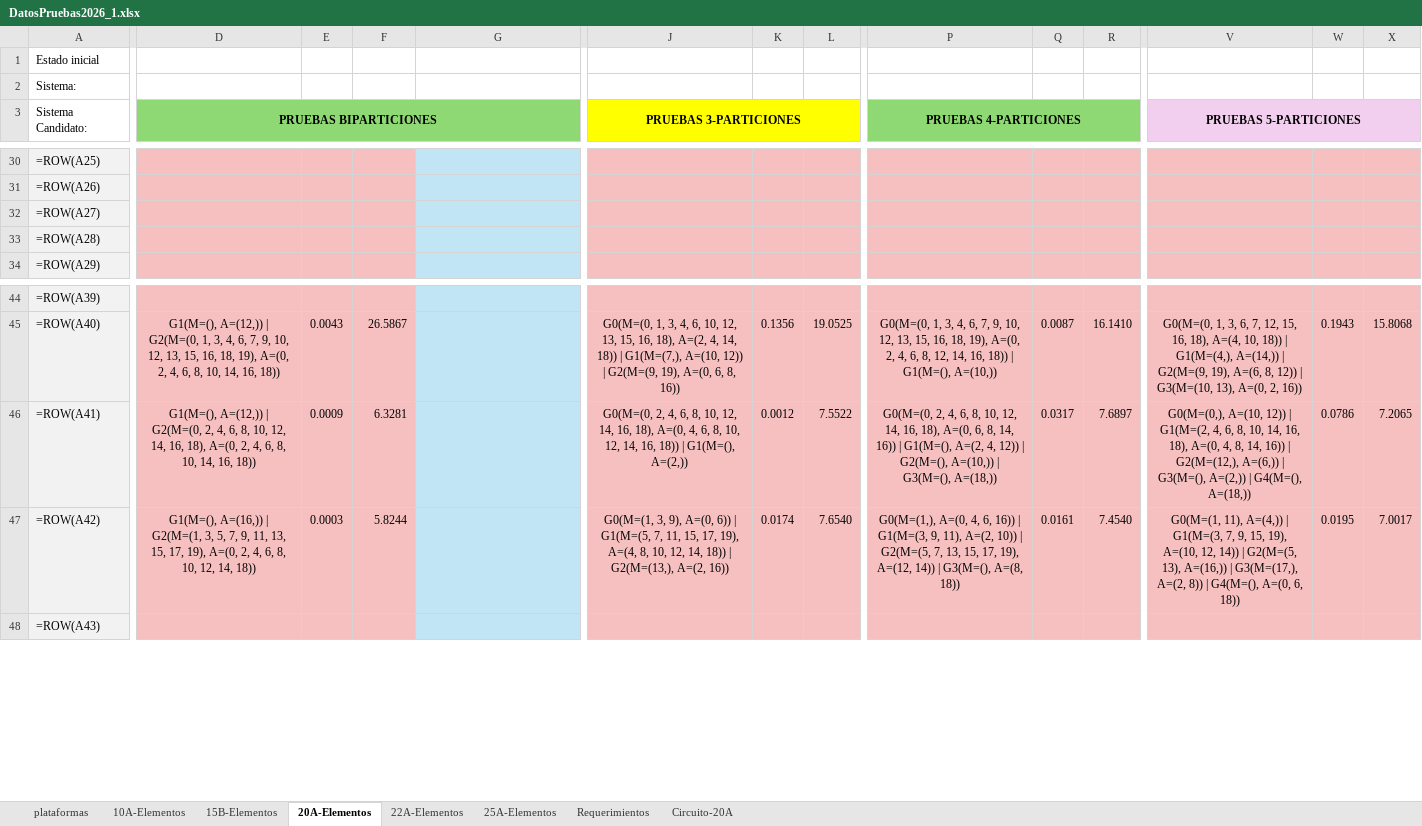
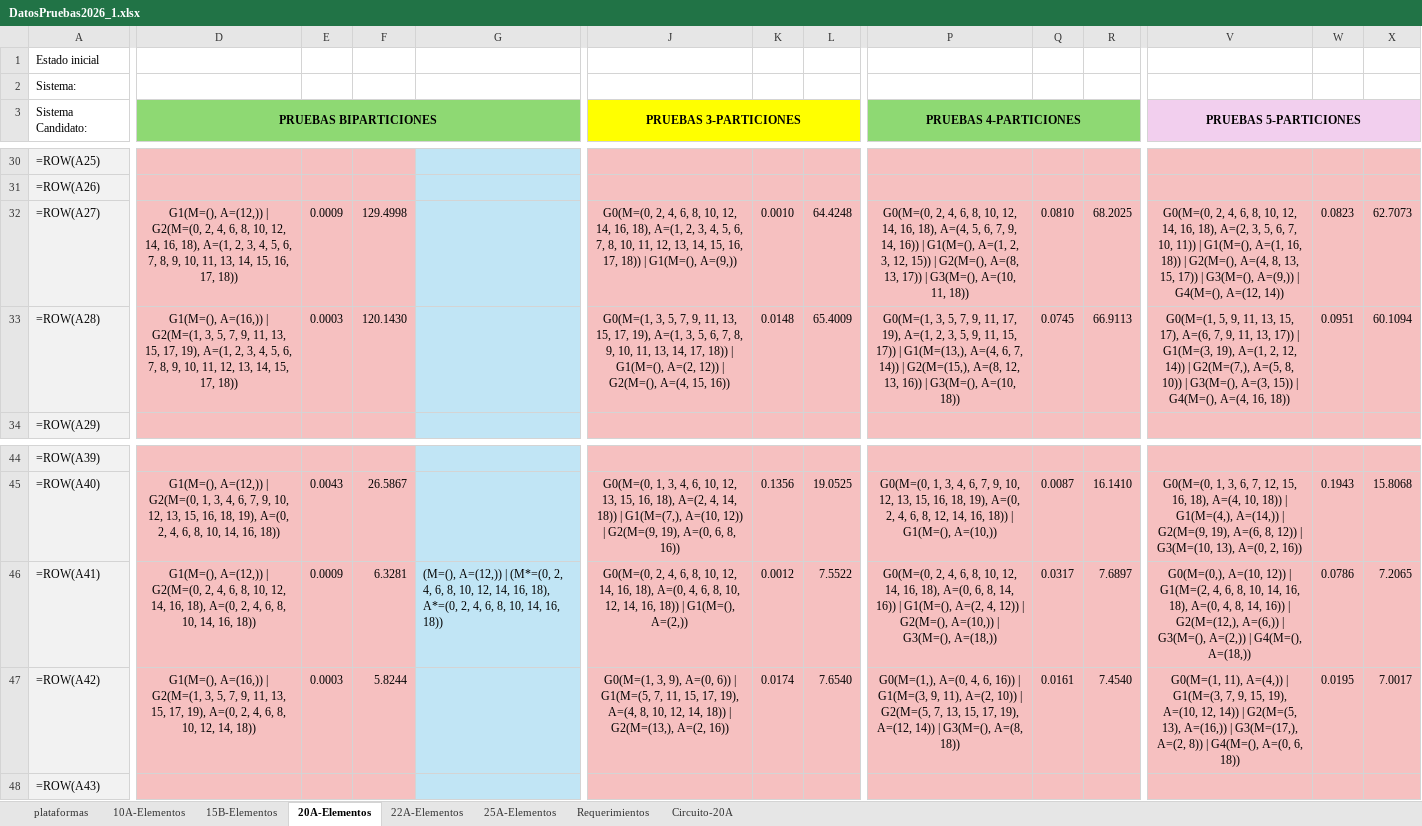
Before and after one commit to CamiOso/BiparticionOptima, an Excel workbook: DatosPruebas2026_1.xlsx, sheet 20A-Elementos, drawn as a sheet; only a part is shown, gaps mark what is left out; values as stored, in another font and other column widths than the file's, no borders; formulas without a stored value are shown as written; the diff covers the shown part only; the diff names each change by its address in the sheet, - before the commit and + after, or states it on an @@ line.

```diff
--- a/DatosPruebas2026_1.xlsx (sheet 20A-Elementos)
+++ b/DatosPruebas2026_1.xlsx (sheet 20A-Elementos)
-D32 (PRUEBAS BIPARTICIONES): (empty)
+D32 (PRUEBAS BIPARTICIONES): G1(M=(), A=(12,)) | G2(M=(0, 2, 4, 6, 8, 10, 12, 14, 16, 18), A=(1, 2, 3, 4, 5, 6, 7, 8, 9, 10, 11, 13, 14, 15, 16, 17, 18))
-E32: (empty)
+E32: 0.0009
-F32: (empty)
+F32: 129.4998
-J32 (PRUEBAS 3-PARTICIONES): (empty)
+J32 (PRUEBAS 3-PARTICIONES): G0(M=(0, 2, 4, 6, 8, 10, 12, 14, 16, 18), A=(1, 2, 3, 4, 5, 6, 7, 8, 10, 11, 12, 13, 14, 15, 16, 17, 18)) | G1(M=(), A=(9,))
-K32: (empty)
+K32: 0.0010
-L32: (empty)
+L32: 64.4248
-P32 (PRUEBAS 4-PARTICIONES): (empty)
+P32 (PRUEBAS 4-PARTICIONES): G0(M=(0, 2, 4, 6, 8, 10, 12, 14, 16, 18), A=(4, 5, 6, 7, 9, 14, 16)) | G1(M=(), A=(1, 2, 3, 12, 15)) | G2(M=(), A=(8, 13, 17)) | G3(M=(), A=(10, 11, 18))
-Q32: (empty)
+Q32: 0.0810
-R32: (empty)
+R32: 68.2025
-V32 (PRUEBAS 5-PARTICIONES): (empty)
+V32 (PRUEBAS 5-PARTICIONES): G0(M=(0, 2, 4, 6, 8, 10, 12, 14, 16, 18), A=(2, 3, 5, 6, 7, 10, 11)) | G1(M=(), A=(1, 16, 18)) | G2(M=(), A=(4, 8, 13, 15, 17)) | G3(M=(), A=(9,)) | G4(M=(), A=(12, 14))
-W32: (empty)
+W32: 0.0823
-X32: (empty)
+X32: 62.7073
-D33 (PRUEBAS BIPARTICIONES): (empty)
+D33 (PRUEBAS BIPARTICIONES): G1(M=(), A=(16,)) | G2(M=(1, 3, 5, 7, 9, 11, 13, 15, 17, 19), A=(1, 2, 3, 4, 5, 6, 7, 8, 9, 10, 11, 12, 13, 14, 15, 17, 18))
-E33: (empty)
+E33: 0.0003
-F33: (empty)
+F33: 120.1430
-J33 (PRUEBAS 3-PARTICIONES): (empty)
+J33 (PRUEBAS 3-PARTICIONES): G0(M=(1, 3, 5, 7, 9, 11, 13, 15, 17, 19), A=(1, 3, 5, 6, 7, 8, 9, 10, 11, 13, 14, 17, 18)) | G1(M=(), A=(2, 12)) | G2(M=(), A=(4, 15, 16))
-K33: (empty)
+K33: 0.0148
-L33: (empty)
+L33: 65.4009
-P33 (PRUEBAS 4-PARTICIONES): (empty)
+P33 (PRUEBAS 4-PARTICIONES): G0(M=(1, 3, 5, 7, 9, 11, 17, 19), A=(1, 2, 3, 5, 9, 11, 15, 17)) | G1(M=(13,), A=(4, 6, 7, 14)) | G2(M=(15,), A=(8, 12, 13, 16)) | G3(M=(), A=(10, 18))
-Q33: (empty)
+Q33: 0.0745
-R33: (empty)
+R33: 66.9113
-V33 (PRUEBAS 5-PARTICIONES): (empty)
+V33 (PRUEBAS 5-PARTICIONES): G0(M=(1, 5, 9, 11, 13, 15, 17), A=(6, 7, 9, 11, 13, 17)) | G1(M=(3, 19), A=(1, 2, 12, 14)) | G2(M=(7,), A=(5, 8, 10)) | G3(M=(), A=(3, 15)) | G4(M=(), A=(4, 16, 18))
-W33: (empty)
+W33: 0.0951
-X33: (empty)
+X33: 60.1094
-G46: (empty)
+G46: (M=(), A=(12,)) | (M*=(0, 2, 4, 6, 8, 10, 12, 14, 16, 18), A*=(0, 2, 4, 6, 8, 10, 14, 16, 18))
```
Also changed, not shown: 47 edited cells elsewhere in this sheet, 6 other files.
